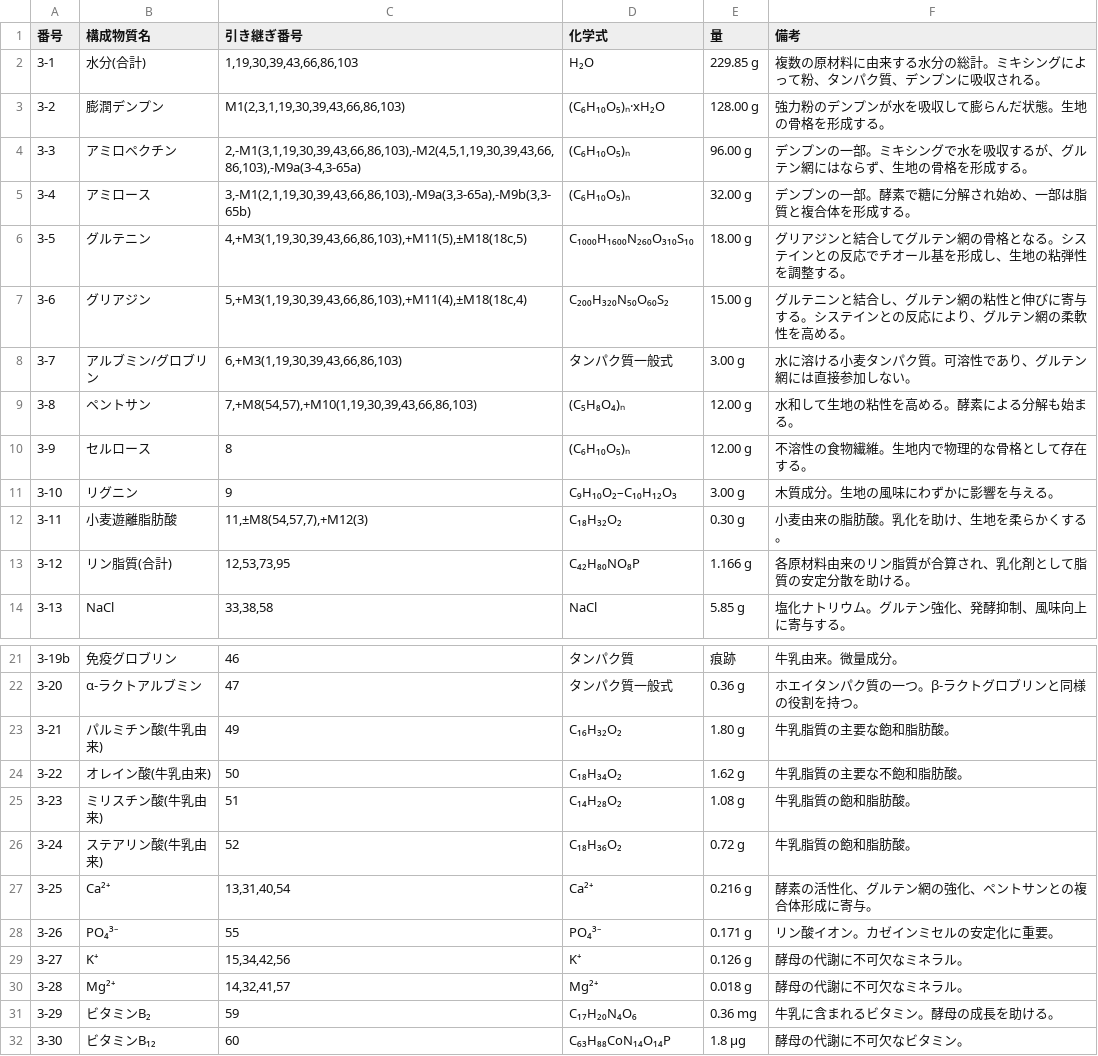
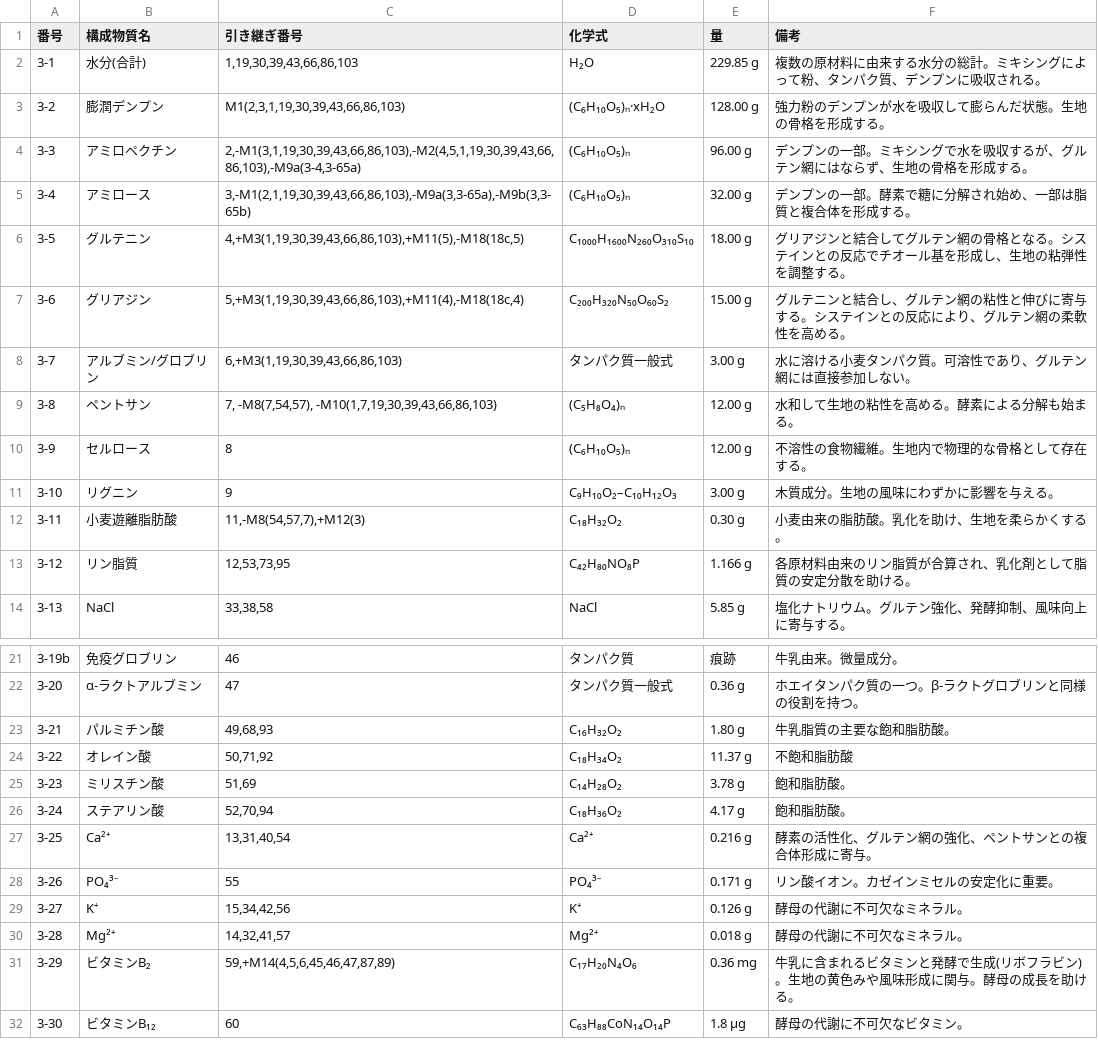
Before and after one commit to panzuki/3sp, a CSV file: csv/chart3.csv, drawn as a sheet; only a part is shown, gaps mark what is left out; the diff covers the shown part only.

```diff
--- a/csv/chart3.csv
+++ b/csv/chart3.csv
@@ -6,2 +6,2 @@
-3-5,グルテニン,"4,+M3(1,19,30,39,43,66,86,103),+M11(5),±M18(18c,5)",C₁₀₀₀H₁₆₀₀N₂₆₀O₃₁₀S₁₀,18.00 g,グリアジンと結合してグルテン網の骨格となる。システインとの反応でチオール基を形成し、生地の粘弾性を調整する。,,
-3-6,グリアジン,"5,+M3(1,19,30,39,43,66,86,103),+M11(4),±M18(18c,4)",C₂₀₀H₃₂₀N₅₀O₆₀S₂,15.00 g,グルテニンと結合し、グルテン網の粘性と伸びに寄与する。システインとの反応により、グルテン網の柔軟性を高める。,,
+3-5,グルテニン,"4,+M3(1,19,30,39,43,66,86,103),+M11(5),-M18(18c,5)",C₁₀₀₀H₁₆₀₀N₂₆₀O₃₁₀S₁₀,18.00 g,グリアジンと結合してグルテン網の骨格となる。システインとの反応でチオール基を形成し、生地の粘弾性を調整する。
+3-6,グリアジン,"5,+M3(1,19,30,39,43,66,86,103),+M11(4),-M18(18c,4)",C₂₀₀H₃₂₀N₅₀O₆₀S₂,15.00 g,グルテニンと結合し、グルテン網の粘性と伸びに寄与する。システインとの反応により、グルテン網の柔軟性を高める。
@@ -9 +9 @@
-3-8,ペントサン,"7,+M8(54,57),+M10(1,19,30,39,43,66,86,103)",(C₅H₈O₄)ₙ,12.00 g,水和して生地の粘性を高める。酵素による分解も始まる。,,
+3-8,ペントサン,"7, -M8(7,54,57), -M10(1,7,19,30,39,43,66,86,103)",(C₅H₈O₄)ₙ,12.00 g,水和して生地の粘性を高める。酵素による分解も始まる。
@@ -12,2 +12,2 @@
-3-11,小麦遊離脂肪酸,"11,±M8(54,57,7),+M12(3)",C₁₈H₃₂O₂,0.30 g,小麦由来の脂肪酸。乳化を助け、生地を柔らかくする。,,
-3-12,リン脂質(合計),"12,53,73,95",C₄₂H₈₀NO₈P,1.166 g,各原材料由来のリン脂質が合算され、乳化剤として脂質の安定分散を助ける。,,
+3-11,小麦遊離脂肪酸,"11,-M8(54,57,7),+M12(3)",C₁₈H₃₂O₂,0.30 g,小麦由来の脂肪酸。乳化を助け、生地を柔らかくする。
+3-12,リン脂質,"12,53,73,95",C₄₂H₈₀NO₈P,1.166 g,各原材料由来のリン脂質が合算され、乳化剤として脂質の安定分散を助ける。
@@ -23,4 +23,4 @@
-3-21,パルミチン酸(牛乳由来),49,C₁₆H₃₂O₂,1.80 g,牛乳脂質の主要な飽和脂肪酸。,,
-3-22,オレイン酸(牛乳由来),50,C₁₈H₃₄O₂,1.62 g,牛乳脂質の主要な不飽和脂肪酸。,,
-3-23,ミリスチン酸(牛乳由来),51,C₁₄H₂₈O₂,1.08 g,牛乳脂質の飽和脂肪酸。,,
-3-24,ステアリン酸(牛乳由来),52,C₁₈H₃₆O₂,0.72 g,牛乳脂質の飽和脂肪酸。,,
+3-21,パルミチン酸,"49,68,93",C₁₆H₃₂O₂,1.80 g,牛乳脂質の主要な飽和脂肪酸。
+3-22,オレイン酸,"50,71,92",C₁₈H₃₄O₂,11.37 g,不飽和脂肪酸
+3-23,ミリスチン酸,"51,69",C₁₄H₂₈O₂,3.78 g,飽和脂肪酸。
+3-24,ステアリン酸,"52,70,94",C₁₈H₃₆O₂,4.17 g,飽和脂肪酸。
@@ -31 +31 @@
-3-29,ビタミンB₂,59,C₁₇H₂₀N₄O₆,0.36 mg,牛乳に含まれるビタミン。酵母の成長を助ける。,,
+3-29,ビタミンB₂,"59,+M14(4,5,6,45,46,47,87,89)",C₁₇H₂₀N₄O₆,0.36 mg,牛乳に含まれるビタミンと発酵で生成(リボフラビン)。生地の黄色みや風味形成に関与。酵母の成長を助ける。
```
Also changed, not shown: 10 removed rows and 12 edited cells elsewhere in this file.
